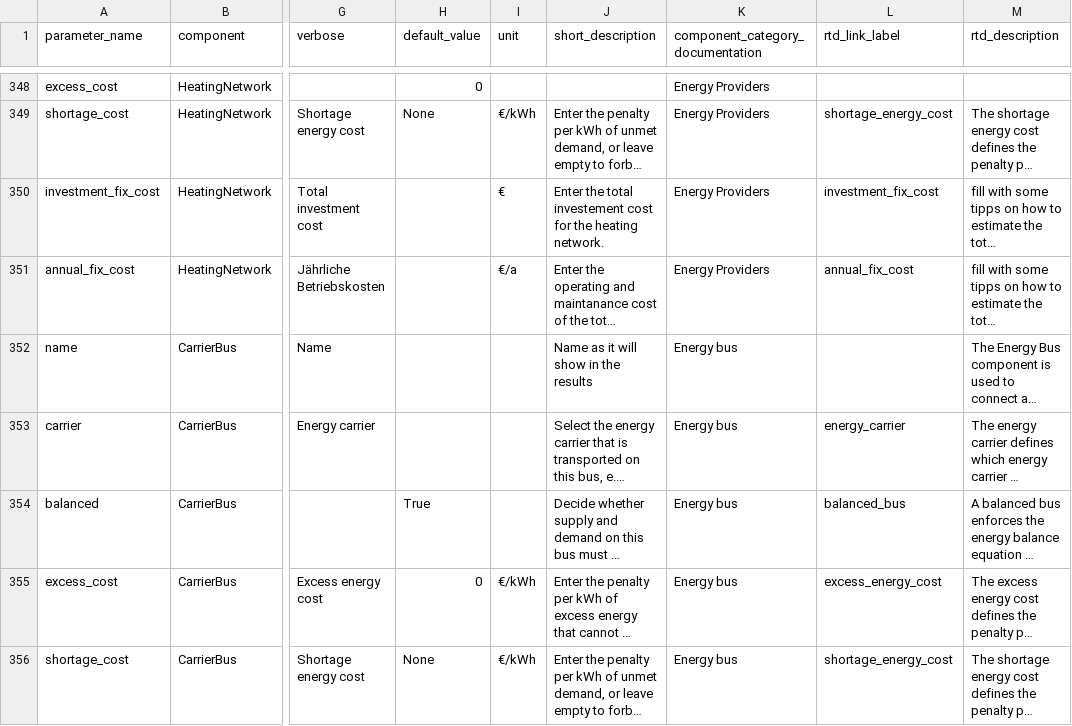
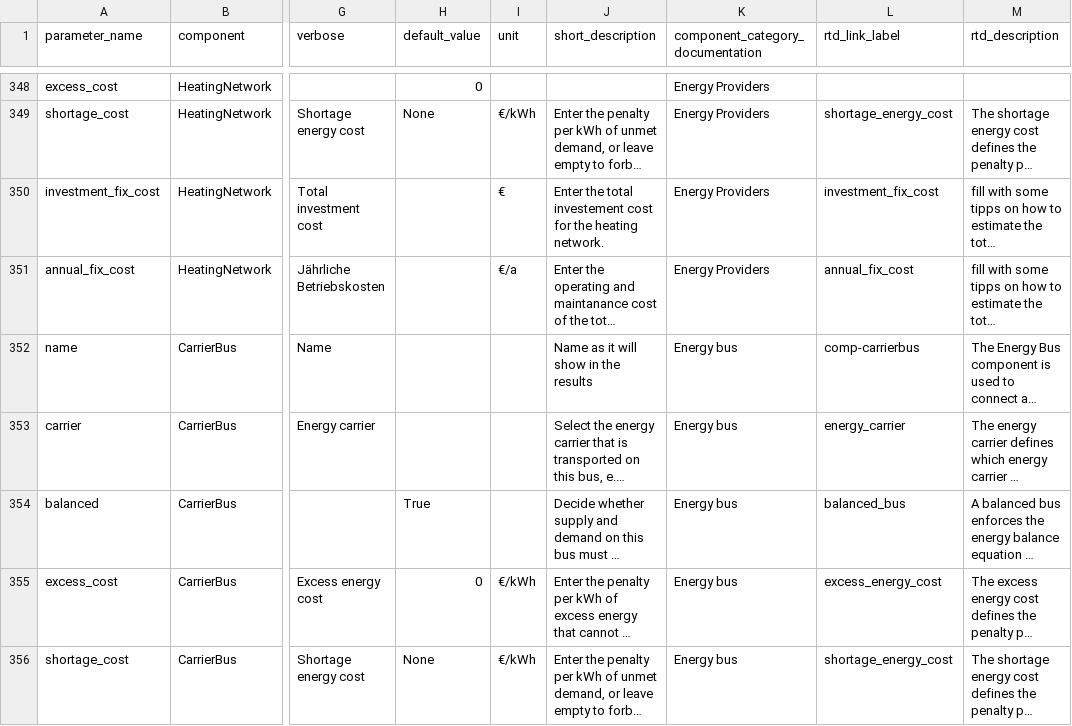
Before and after one commit to open-plan-tool/gui, a CSV file: app/resources/eesyplan_parameters_list.csv, drawn as a sheet; only a part is shown, gaps mark what is left out; long unchanged cells end in …; the diff covers the shown part only; the diff names each change by its address in the sheet, - before the commit and + after, or states it on an @@ line.

Commit message:
Link component titles to specific component description

```diff
--- a/app/resources/eesyplan_parameters_list.csv
+++ b/app/resources/eesyplan_parameters_list.csv
-L352 (rtd_link_label): (empty)
+L352 (rtd_link_label): comp-carrierbus
```
Also changed, not shown: 36 edited cells elsewhere in this file, 1 other file.
